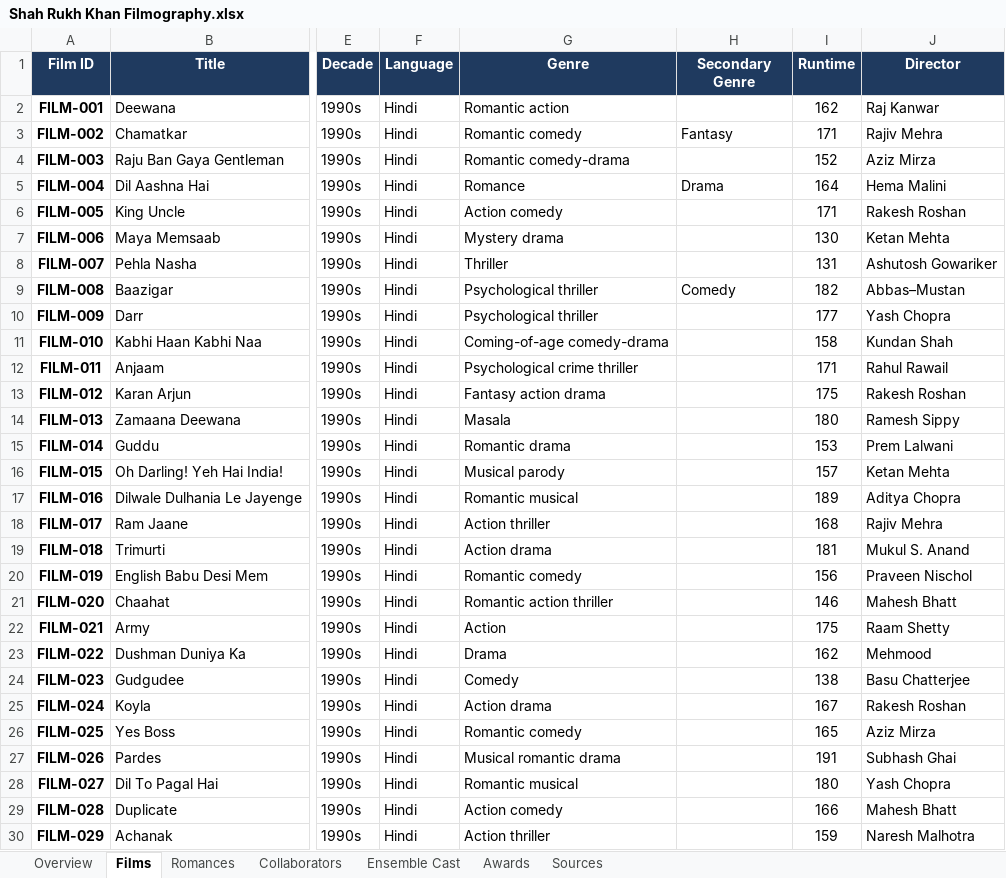
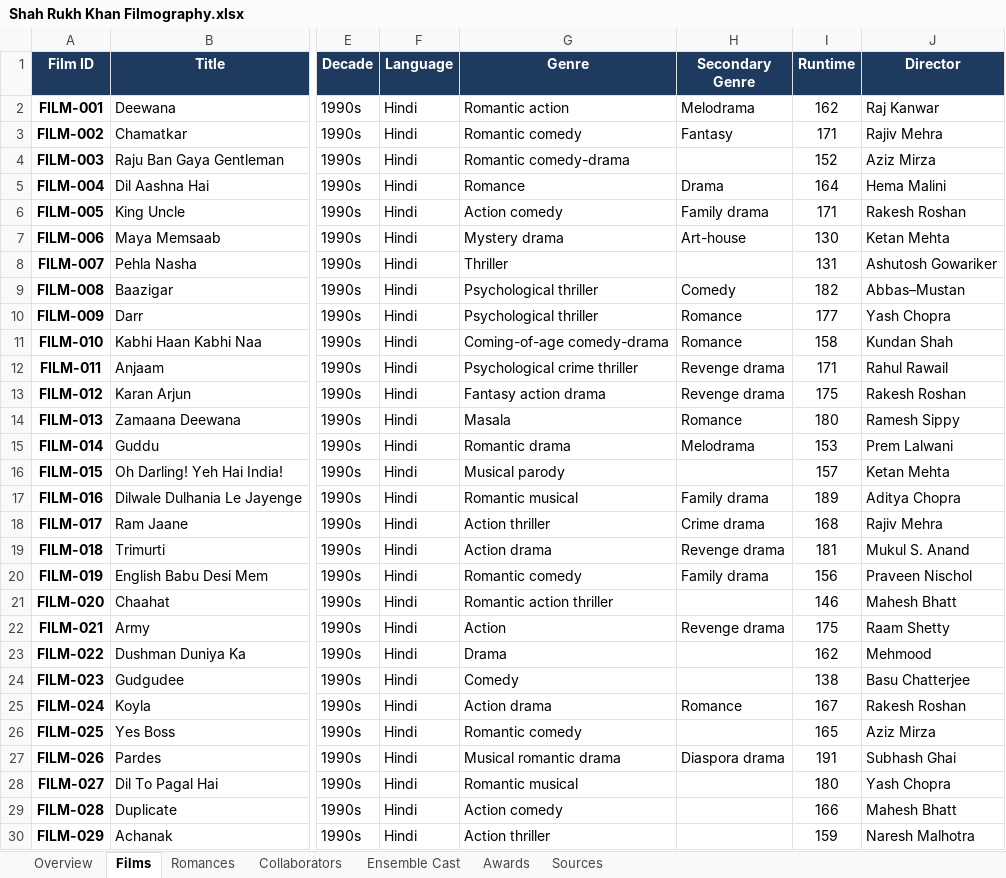
Before and after one commit to pneelamr/bollywood-actor-filmography, an Excel workbook: Shah Rukh Khan Filmography.xlsx, sheet Films, drawn as a sheet; only a part is shown, gaps mark what is left out; values as stored, in another font and other column widths than the file's, no borders; conditional formats not drawn; the diff covers the shown part only; the diff names each change by its address in the sheet, - before the commit and + after, or states it on an @@ line.

```diff
--- a/Shah Rukh Khan Filmography.xlsx (sheet Films)
+++ b/Shah Rukh Khan Filmography.xlsx (sheet Films)
-H2 (Secondary Genre): (empty)
+H2 (Secondary Genre): Melodrama
-H6 (Secondary Genre): (empty)
+H6 (Secondary Genre): Family drama
-H7 (Secondary Genre): (empty)
+H7 (Secondary Genre): Art-house
-H10:H11 (Secondary Genre): (empty)
+H10:H11 (Secondary Genre): Romance
-H12:H13 (Secondary Genre): (empty)
+H12:H13 (Secondary Genre): Revenge drama
-H14 (Secondary Genre): (empty)
+H14 (Secondary Genre): Romance
-H15 (Secondary Genre): (empty)
+H15 (Secondary Genre): Melodrama
-H17 (Secondary Genre): (empty)
+H17 (Secondary Genre): Family drama
-H18 (Secondary Genre): (empty)
+H18 (Secondary Genre): Crime drama
-H19 (Secondary Genre): (empty)
+H19 (Secondary Genre): Revenge drama
-H20 (Secondary Genre): (empty)
+H20 (Secondary Genre): Family drama
-H22 (Secondary Genre): (empty)
+H22 (Secondary Genre): Revenge drama
-H25 (Secondary Genre): (empty)
+H25 (Secondary Genre): Romance
-H27 (Secondary Genre): (empty)
+H27 (Secondary Genre): Diaspora drama
```
Also changed, not shown: 28 edited cells elsewhere in this sheet, sheet Ensemble Cast, sheet Romances, sheet Awards, sheet Sources, sheet Overview, Aamir Khan Filmography.xlsx, 2 other files.
